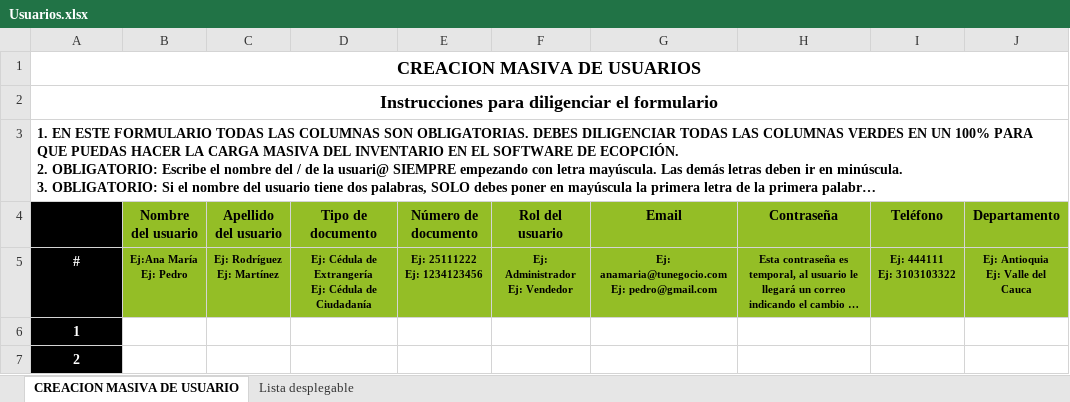
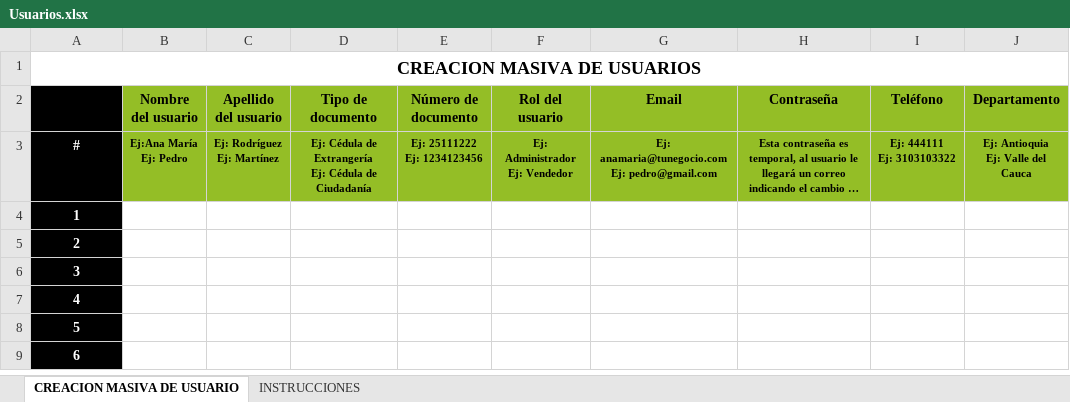
Before and after one commit to hombresostenible/ecopFront-Desarrollo, an Excel workbook: public/DownloadExcels/Usuarios.xlsx, sheet CREACION MASIVA DE USUARIO, drawn as a sheet; only a part is shown; the shorter side is filled out with more unchanged rows; long unchanged cells end in …; values as stored, in another font and other column widths than the file's, no borders; charts and pictures not drawn; removed rows and columns are numbered as before the commit, all else as after; rows hold the shown columns only; the diff names each change by its address in the sheet, - before the commit and + after, or states it on an @@ line.

Commit message:
Se crea componente para carga masiva de clientes

```diff
--- a/public/DownloadExcels/Usuarios.xlsx (sheet CREACION MASIVA DE USUARIO)
+++ b/public/DownloadExcels/Usuarios.xlsx (sheet CREACION MASIVA DE USUARIO)
@@ sheet tab hidden: Lista desplegable @@
+sheet tab: INSTRUCCIONES
-row 1: CREACION MASIVA DE USUARIOS
-row 2: Instrucciones para diligenciar el formulario
@@ column A renumbered in row 1 @@
@@ A1 text size: larger, alignment: left → center @@
```
Also changed, not shown: public/DownloadExcels/Equipos_Herramientas_y_Maquinaria.xlsx, public/DownloadExcels/Materias_Primas.xlsx, 19 other files.
